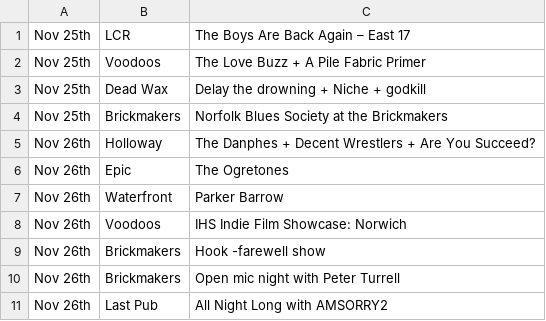
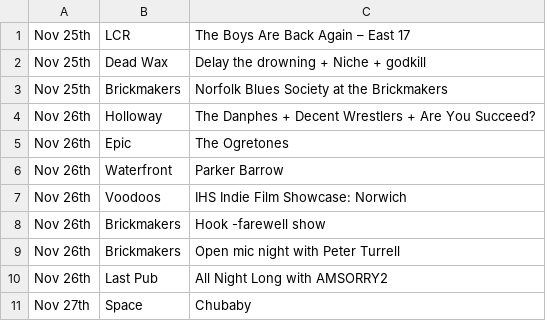
Before and after one commit to nathankjw/GigsNorwich-scraper, a CSV file: scraped_data/instagram/2026-11_24-30_page1of5.csv, drawn as a sheet; removed rows and columns are numbered as before the commit, all else as after; the diff names each change by its address in the sheet, - before the commit and + after, or states it on an @@ line.

```diff
--- a/scraped_data/instagram/2026-11_24-30_page1of5.csv
+++ b/scraped_data/instagram/2026-11_24-30_page1of5.csv
-row 2: Nov 25th | Voodoos | The Love Buzz + A Pile Fabric Primer
+row 11: Nov 27th | Space | Chubaby
```
Also changed, not shown: scraped_data/instagram/2026-11_24-30_page2of5.csv, scraped_data/instagram/2026-11_24-30_page3of5.csv, 6 other files.
